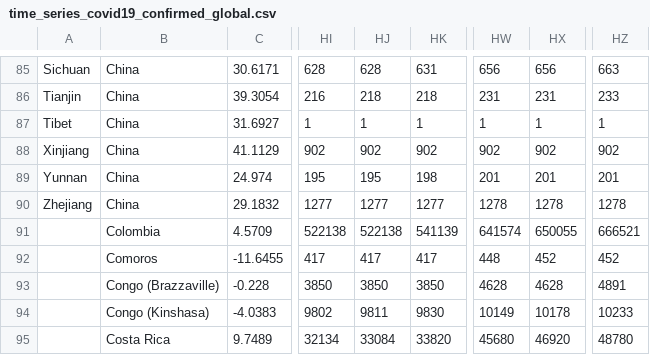
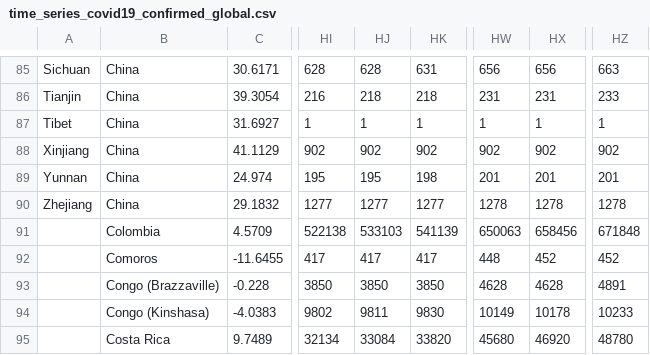
Before and after one commit to sashaobucina/coronatracker, a CSV file: flask-microservice/backups/2020-09-08/time_series_covid19_confirmed_global.csv, drawn as a sheet; only a part is shown, gaps mark what is left out; the diff names each change by its address in the sheet, - before the commit and + after, or states it on an @@ line.

Commit message:
Add backup for 2020-09-08

```diff
--- a/flask-microservice/backups/2020-09-08/time_series_covid19_confirmed_global.csv
+++ b/flask-microservice/backups/2020-09-08/time_series_covid19_confirmed_global.csv
-HJ91: 522138
+HJ91: 533103
-HW91: 641574
+HW91: 650063
-HX91: 650055
+HX91: 658456
-HZ91: 666521
+HZ91: 671848
```
Also changed, not shown: flask-microservice/backups/2020-09-08/time_series_covid19_deaths_global.csv, flask-microservice/backups/2020-09-08/time_series_covid19_recovered_global.csv, 3 other files.
